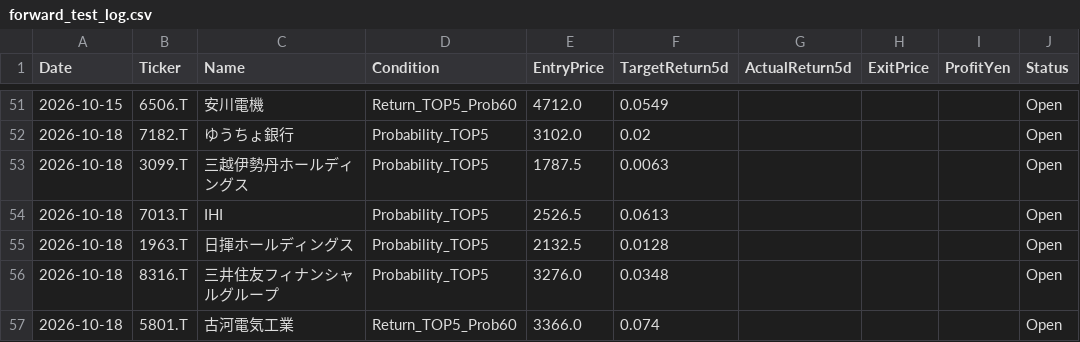
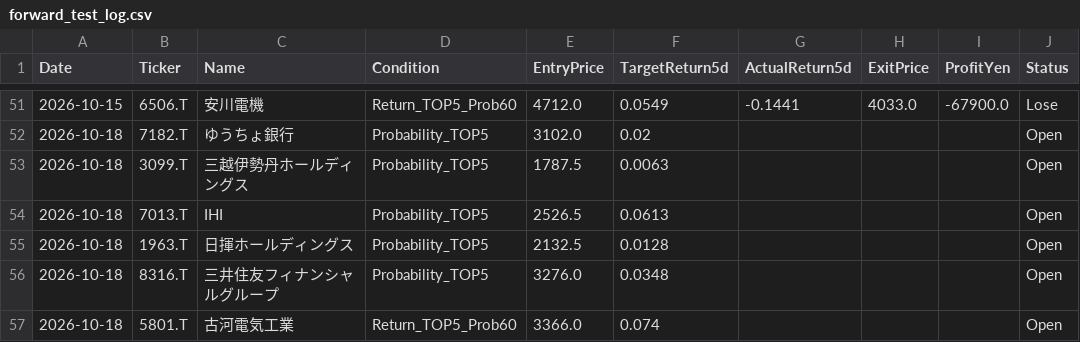
Before and after one commit to kuramoto-kun/kuramoto, a CSV file: forward_test_log.csv, drawn as a sheet; only a part is shown, gaps mark what is left out; the diff covers the shown part only.

```diff
--- a/forward_test_log.csv
+++ b/forward_test_log.csv
@@ -51,2 +51,2 @@ Date,Ticker,Name,Condition,EntryPrice,TargetReturn5d,ActualReturn5d,ExitPrice,Pr
-2026-10-15,6506.T,安川電機,Return_TOP5_Prob60,4712.0,0.0549,,,,Open
+2026-10-15,6506.T,安川電機,Return_TOP5_Prob60,4712.0,0.0549,-0.1441,4033.0,-67900.0,Lose
 2026-10-18,7182.T,ゆうちょ銀行,Probability_TOP5,3102.0,0.02,,,,Open
```
Also changed, not shown: 10 added rows and 36 edited cells elsewhere in this file.
